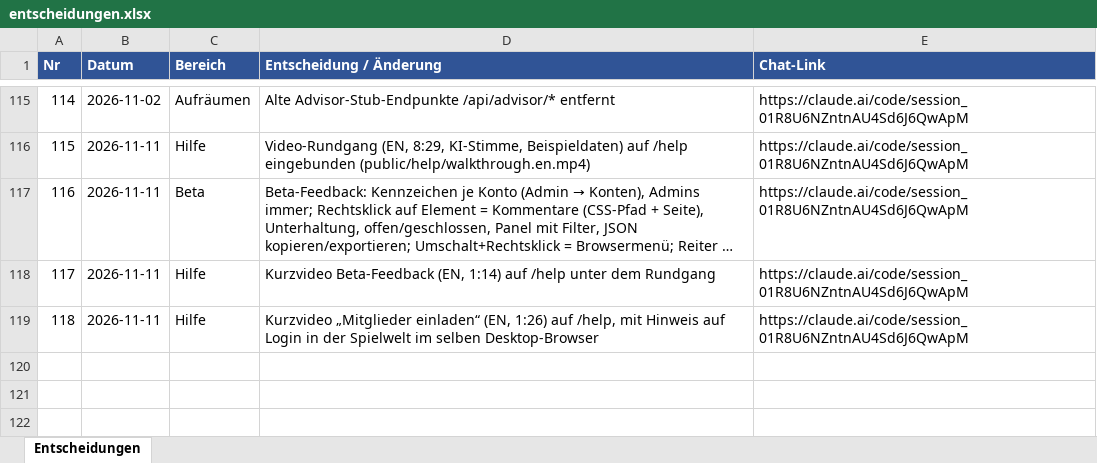
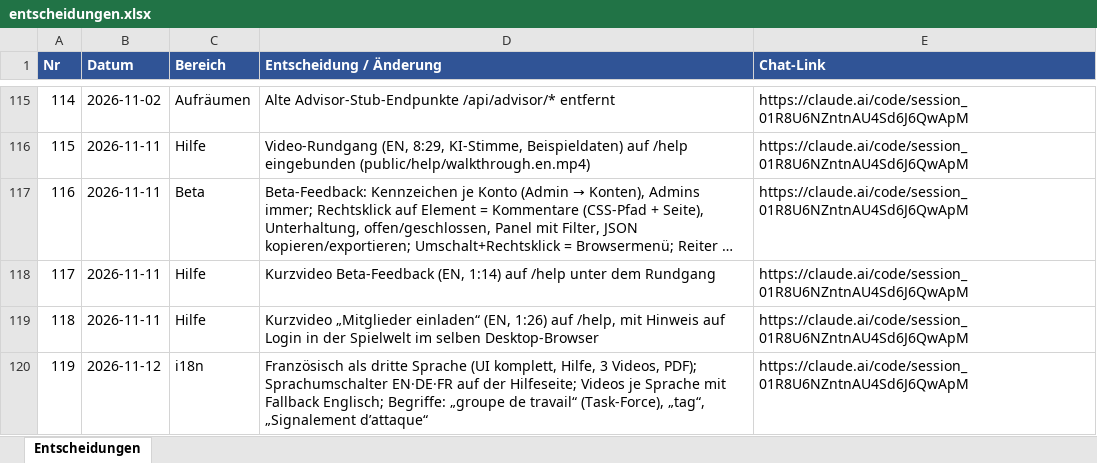
Before and after one commit to mgryfe95/travian-ally-tool, an Excel workbook: docs/projectos/entscheidungen.xlsx, sheet Entscheidungen, drawn as a sheet; only a part is shown, gaps mark what is left out; long unchanged cells end in …; values as stored, in another font and other column widths than the file's, no borders; the diff names each change by its address in the sheet, - before the commit and + after, or states it on an @@ line.

```diff
--- a/docs/projectos/entscheidungen.xlsx (sheet Entscheidungen)
+++ b/docs/projectos/entscheidungen.xlsx (sheet Entscheidungen)
+row 120: 119 | 2026-11-12 | i18n | Französisch als dritte Sprache (UI komplett, Hilfe, 3 Videos, PDF); Sprachumschalter EN·DE·FR auf der Hilfeseite; Videos je Sprache mit Fallback Englisch; Begriffe: „groupe de travail“ (Task-Force), „tag“, „Signalement d’attaque“ | https://claude.ai/code/session_01R8U6NZntnAU4Sd6J6QwApM
```
Also changed, not shown: 43 other files.
